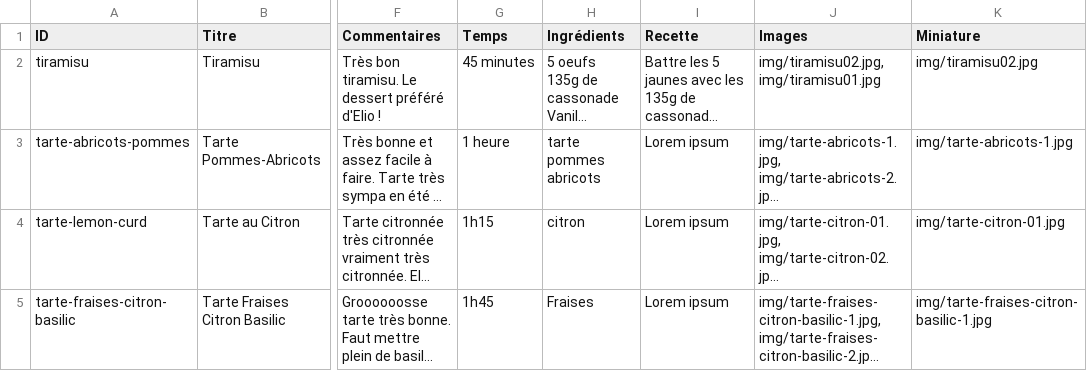
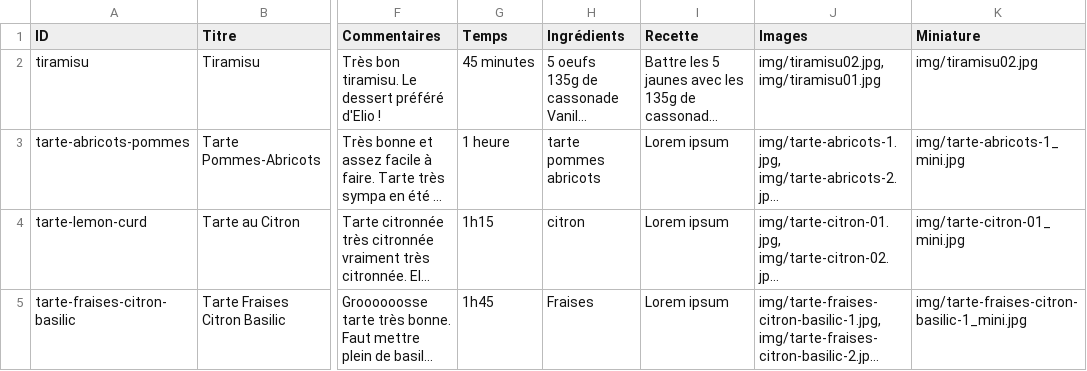
Before and after one commit to Maxoups/maxoups.github.io, a CSV file: ancestral-cookbook/Recettes.csv, drawn as a sheet; only a part is shown, gaps mark what is left out; long unchanged cells end in …; the diff names each change by its address in the sheet, - before the commit and + after, or states it on an @@ line.

Commit message:
processed images

```diff
--- a/ancestral-cookbook/Recettes.csv
+++ b/ancestral-cookbook/Recettes.csv
-K3 (Miniature): img/tarte-abricots-1.jpg
+K3 (Miniature): img/tarte-abricots-1_mini.jpg
-K4 (Miniature): img/tarte-citron-01.jpg
+K4 (Miniature): img/tarte-citron-01_mini.jpg
-K5 (Miniature): img/tarte-fraises-citron-basilic-1.jpg
+K5 (Miniature): img/tarte-fraises-citron-basilic-1_mini.jpg
```
Also changed, not shown: 12 other files.
